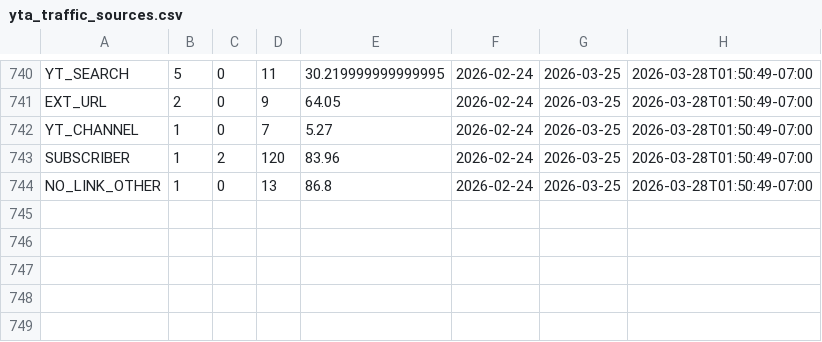
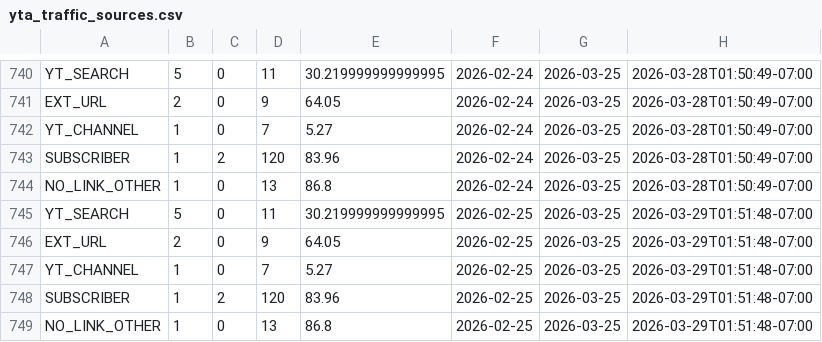
Before and after one commit to zeafang/kepilot-youtube_channel, a CSV file: yta_outputs/yta_traffic_sources.csv, drawn as a sheet; only a part is shown, gaps mark what is left out; the diff names each change by its address in the sheet, - before the commit and + after, or states it on an @@ line.

```diff
--- a/yta_outputs/yta_traffic_sources.csv
+++ b/yta_outputs/yta_traffic_sources.csv
+row 745: YT_SEARCH | 5 | 0 | 11 | 30.219999999999995 | 2026-02-25 | 2026-03-25 | 2026-03-29T01:51:48-07:00
+row 746: EXT_URL | 2 | 0 | 9 | 64.05 | 2026-02-25 | 2026-03-25 | 2026-03-29T01:51:48-07:00
+row 747: YT_CHANNEL | 1 | 0 | 7 | 5.27 | 2026-02-25 | 2026-03-25 | 2026-03-29T01:51:48-07:00
+row 748: SUBSCRIBER | 1 | 2 | 120 | 83.96 | 2026-02-25 | 2026-03-25 | 2026-03-29T01:51:48-07:00
+row 749: NO_LINK_OTHER | 1 | 0 | 13 | 86.8 | 2026-02-25 | 2026-03-25 | 2026-03-29T01:51:48-07:00
```
Also changed, not shown: yta_outputs/yta_daily_trend.csv, yta_outputs/yta_top_videos.csv.
